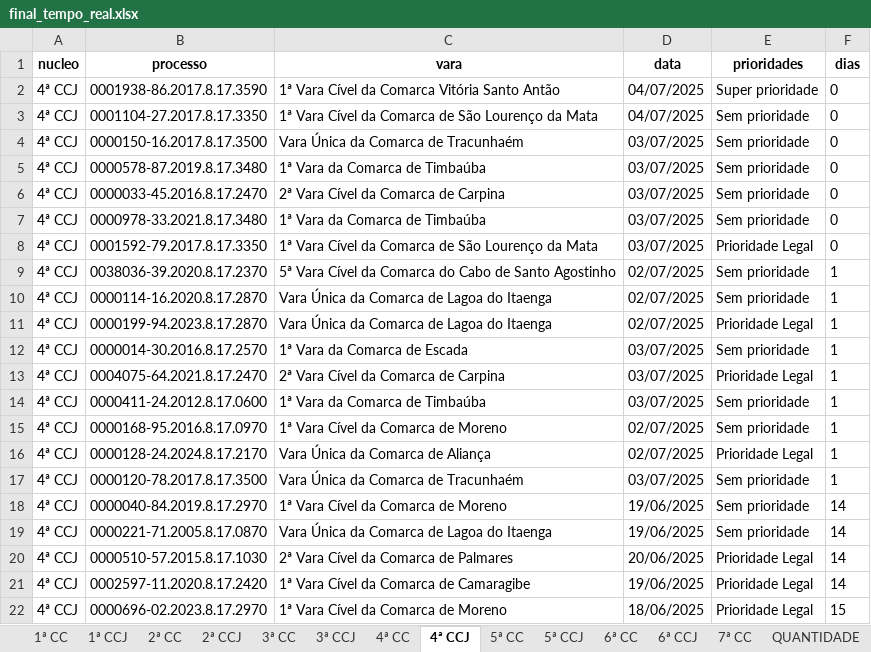
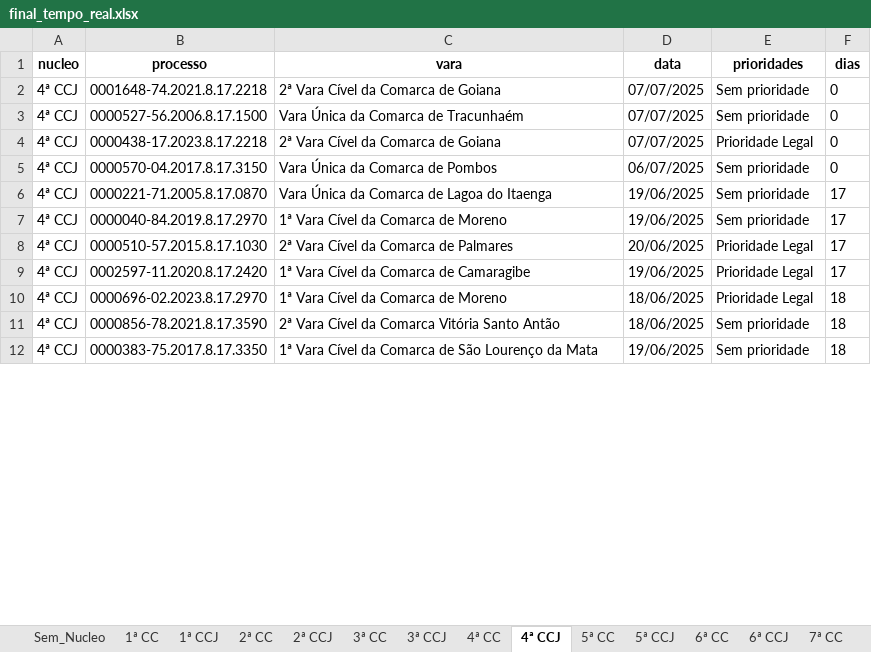
Before and after one commit to Fasri/analise_de, an Excel workbook: final_tempo_real.xlsx, sheet 4ª CCJ, drawn as a sheet; only a part is shown; values as stored, in another font and other column widths than the file's, no borders; removed rows and columns are numbered as before the commit, all else as after; the diff covers the shown part only; the diff names each change by its address in the sheet, - before the commit and + after, or states it on an @@ line.

```diff
--- a/final_tempo_real.xlsx (sheet 4ª CCJ)
+++ b/final_tempo_real.xlsx (sheet 4ª CCJ)
+sheet tab: Sem_Nucleo
-row 2: 4ª CCJ | 0001938-86.2017.8.17.3590 | 1ª Vara Cível da Comarca Vitória Santo Antão | 04/07/2025 | Super prioridade | 0
-B2 (processo): 0001104-27.2017.8.17.3350
+B2 (processo): 0001648-74.2021.8.17.2218
-C2 (vara): 1ª Vara Cível da Comarca de São Lourenço da Mata
+C2 (vara): 2ª Vara Cível da Comarca de Goiana
-D2 (data): 04/07/2025
+D2 (data): 07/07/2025
-B3 (processo): 0000150-16.2017.8.17.3500
+B3 (processo): 0000527-56.2006.8.17.1500
-D3 (data): 03/07/2025
+D3 (data): 07/07/2025
-row 5: 4ª CCJ | 0000578-87.2019.8.17.3480 | 1ª Vara da Comarca de Timbaúba | 03/07/2025 | Sem prioridade | 0
-B4 (processo): 0000033-45.2016.8.17.2470
+B4 (processo): 0000438-17.2023.8.17.2218
-C4 (vara): 2ª Vara Cível da Comarca de Carpina
+C4 (vara): 2ª Vara Cível da Comarca de Goiana
-D4 (data): 03/07/2025
+D4 (data): 07/07/2025
-E4 (prioridades): Sem prioridade
+E4 (prioridades): Prioridade Legal
-B5 (processo): 0000978-33.2021.8.17.3480
+B5 (processo): 0000570-04.2017.8.17.3150
-C5 (vara): 1ª Vara da Comarca de Timbaúba
+C5 (vara): Vara Única da Comarca de Pombos
-D5 (data): 03/07/2025
+D5 (data): 06/07/2025
-row 8: 4ª CCJ | 0001592-79.2017.8.17.3350 | 1ª Vara Cível da Comarca de São Lourenço da Mata | 03/07/2025 | Prioridade Legal | 0
-row 9: 4ª CCJ | 0038036-39.2020.8.17.2370 | 5ª Vara Cível da Comarca do Cabo de Santo Agostinho | 02/07/2025 | Sem prioridade | 1
-B6 (processo): 0000114-16.2020.8.17.2870
+B6 (processo): 0000221-71.2005.8.17.0870
-D6 (data): 02/07/2025
+D6 (data): 19/06/2025
-F6 (dias): 1
+F6 (dias): 17
-row 11: 4ª CCJ | 0000199-94.2023.8.17.2870 | Vara Única da Comarca de Lagoa do Itaenga | 02/07/2025 | Prioridade Legal | 1
-row 12: 4ª CCJ | 0000014-30.2016.8.17.2570 | 1ª Vara da Comarca de Escada | 03/07/2025 | Sem prioridade | 1
-row 13: 4ª CCJ | 0004075-64.2021.8.17.2470 | 2ª Vara Cível da Comarca de Carpina | 03/07/2025 | Prioridade Legal | 1
-row 14: 4ª CCJ | 0000411-24.2012.8.17.0600 | 1ª Vara da Comarca de Timbaúba | 03/07/2025 | Sem prioridade | 1
-row 15: 4ª CCJ | 0000168-95.2016.8.17.0970 | 1ª Vara Cível da Comarca de Moreno | 02/07/2025 | Sem prioridade | 1
-row 16: 4ª CCJ | 0000128-24.2024.8.17.2170 | Vara Única da Comarca de Aliança | 02/07/2025 | Prioridade Legal | 1
-row 17: 4ª CCJ | 0000120-78.2017.8.17.3500 | Vara Única da Comarca de Tracunhaém | 03/07/2025 | Sem prioridade | 1
-F7 (dias): 14
+F7 (dias): 17
-row 19: 4ª CCJ | 0000221-71.2005.8.17.0870 | Vara Única da Comarca de Lagoa do Itaenga | 19/06/2025 | Sem prioridade | 14
-F8:F9 (dias): 14
+F8:F9 (dias): 17
-F10 (dias): 15
+F10 (dias): 18
+row 11: 4ª CCJ | 0000856-78.2021.8.17.3590 | 2ª Vara Cível da Comarca Vitória Santo Antão | 18/06/2025 | Sem prioridade | 18
+row 12: 4ª CCJ | 0000383-75.2017.8.17.3350 | 1ª Vara Cível da Comarca de São Lourenço da Mata | 19/06/2025 | Sem prioridade | 18
```
Also changed, not shown: 27 added rows, 11 removed rows and 50 edited cells elsewhere in this sheet, sheet 7ª CC, sheet 1ª CC, sheet CONSOLIDADO, sheet 2ª CC, sheet 5ª CC, sheet 4ª CC, 8 more sheets, alerta_processos.xlsx, quantidade_processos.xlsx, 3 other files.
